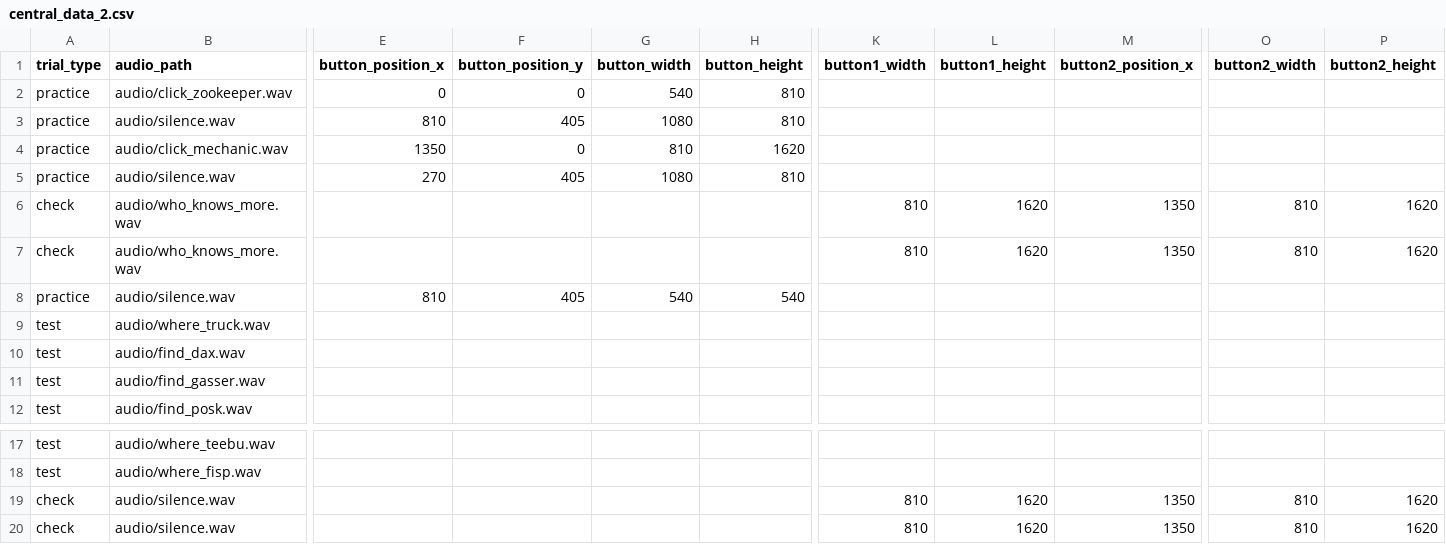
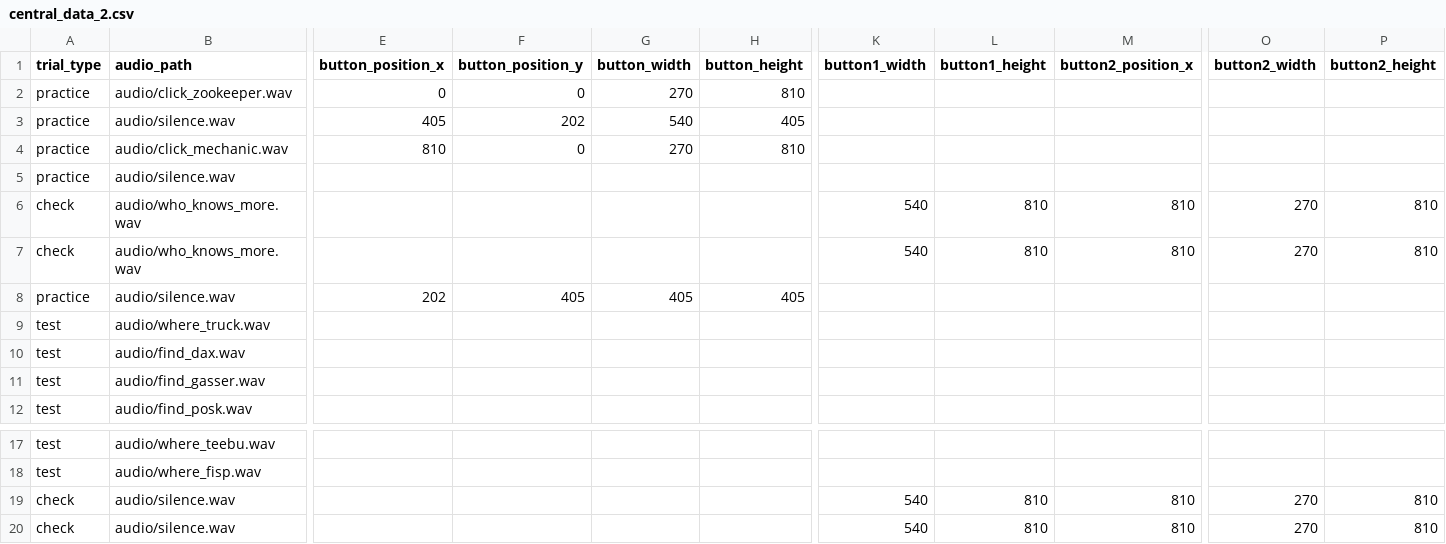
Before and after one commit to aesimon2/aesimon2.github.io, a CSV file: expert2/central_data_2.csv, drawn as a sheet; only a part is shown, gaps mark what is left out; the diff names each change by its address in the sheet, - before the commit and + after, or states it on an @@ line.

Commit message:
Update central_data_2.csv

```diff
--- a/expert2/central_data_2.csv
+++ b/expert2/central_data_2.csv
-G2 (button_width): 540
+G2 (button_width): 270
-E3 (button_position_x): 810
+E3 (button_position_x): 405
-F3 (button_position_y): 405
+F3 (button_position_y): 202
-G3 (button_width): 1080
+G3 (button_width): 540
-H3 (button_height): 810
+H3 (button_height): 405
-E4 (button_position_x): 1350
+E4 (button_position_x): 810
-G4 (button_width): 810
+G4 (button_width): 270
-H4 (button_height): 1620
+H4 (button_height): 810
-E5 (button_position_x): 270
+E5 (button_position_x): (empty)
-F5 (button_position_y): 405
+F5 (button_position_y): (empty)
-G5 (button_width): 1080
+G5 (button_width): (empty)
-H5 (button_height): 810
+H5 (button_height): (empty)
-K6:K7 (button1_width): 810
+K6:K7 (button1_width): 540
-L6:L7 (button1_height): 1620
+L6:L7 (button1_height): 810
-M6:M7 (button2_position_x): 1350
+M6:M7 (button2_position_x): 810
-O6:O7 (button2_width): 810
+O6:O7 (button2_width): 270
-P6:P7 (button2_height): 1620
+P6:P7 (button2_height): 810
-E8 (button_position_x): 810
+E8 (button_position_x): 202
-G8 (button_width): 540
+G8 (button_width): 405
-H8 (button_height): 540
+H8 (button_height): 405
-K19:K20 (button1_width): 810
+K19:K20 (button1_width): 540
-L19:L20 (button1_height): 1620
+L19:L20 (button1_height): 810
-M19:M20 (button2_position_x): 1350
+M19:M20 (button2_position_x): 810
-O19:O20 (button2_width): 810
+O19:O20 (button2_width): 270
-P19:P20 (button2_height): 1620
+P19:P20 (button2_height): 810
```
